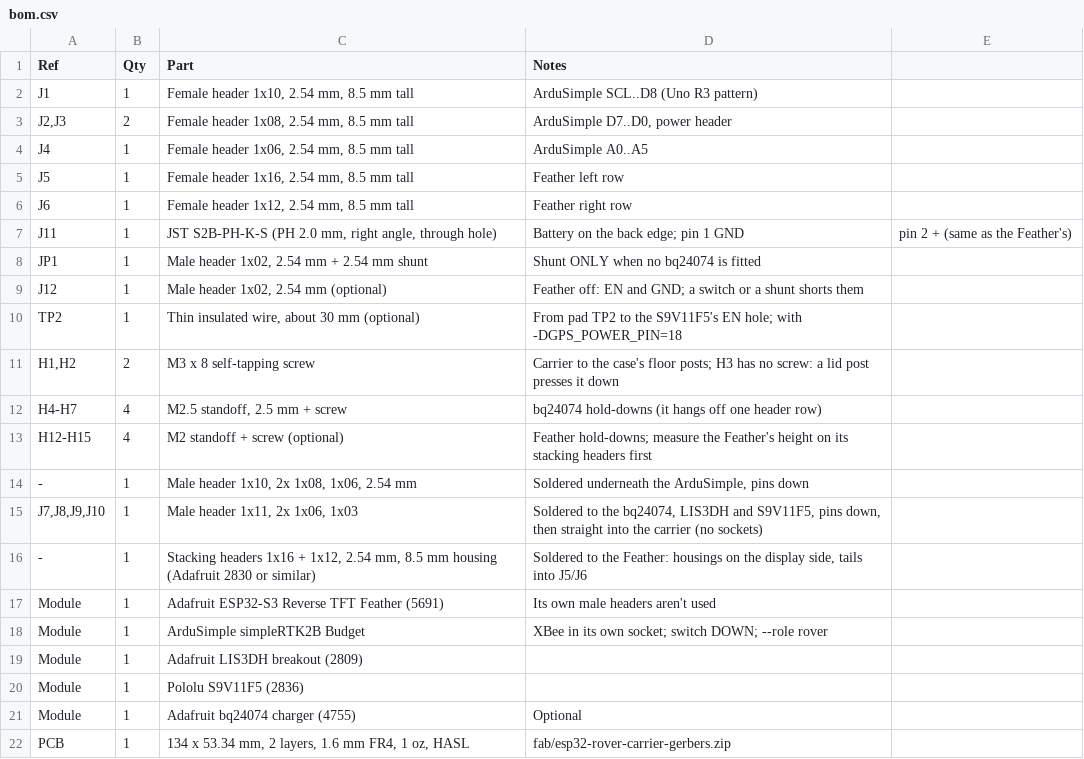
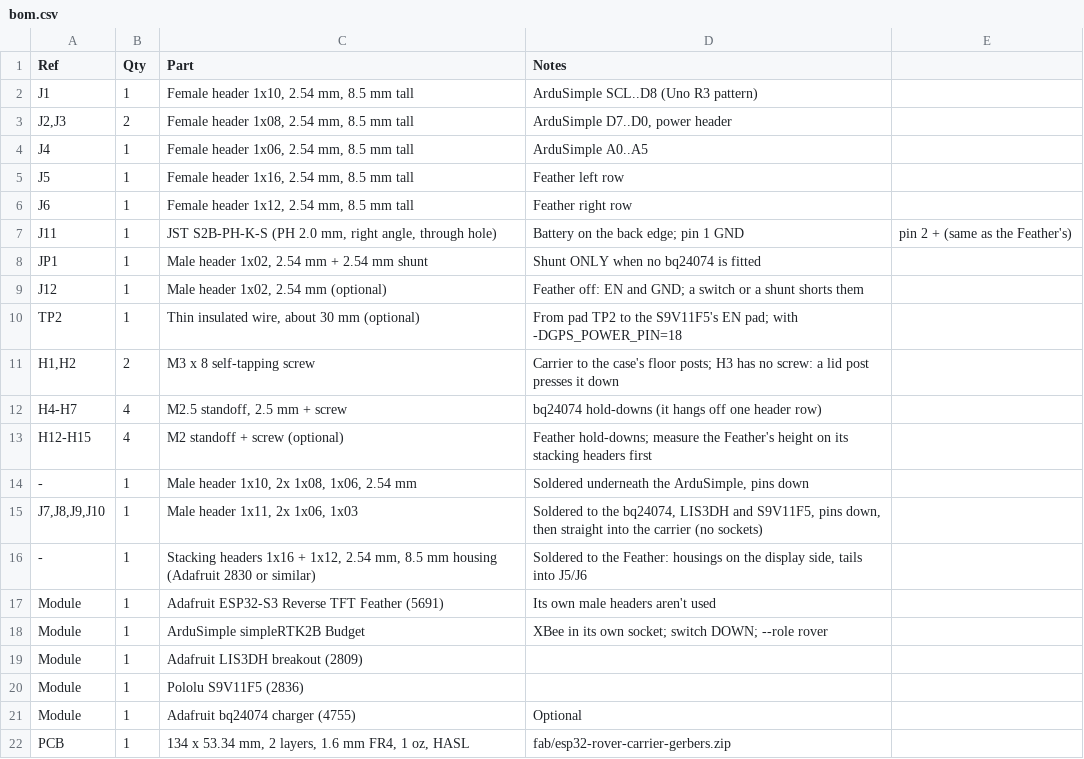
Before and after one commit to sdale511/race-tracker, a CSV file: hardware/esp32-rover-carrier/fab/bom.csv, drawn as a sheet.

Commit message:
hardware/esp32-rover-enclosure: case models from each module's own STEP (ArduSimple, Adafruit 5691/4755/2809, Pololu S9V11F5), charger USB-C opening fixed (was mirrored), source CAD in cad/; S9V11F5 EN called a pad, not a hole

```diff
--- a/hardware/esp32-rover-carrier/fab/bom.csv
+++ b/hardware/esp32-rover-carrier/fab/bom.csv
@@ -9,3 +9,3 @@ JP1,1,"Male header 1x02, 2.54 mm + 2.54 mm shunt",Shunt ONLY when no bq24074 is
 J12,1,"Male header 1x02, 2.54 mm (optional)",Feather off: EN and GND; a switch or a shunt shorts them
-TP2,1,"Thin insulated wire, about 30 mm (optional)",From pad TP2 to the S9V11F5's EN hole; with -DGPS_POWER_PIN=18
+TP2,1,"Thin insulated wire, about 30 mm (optional)",From pad TP2 to the S9V11F5's EN pad; with -DGPS_POWER_PIN=18
 "H1,H2",2,"M3 x 8 self-tapping screw","Carrier to the case's floor posts; H3 has no screw: a lid post presses it down"
```
Also changed, not shown: 26 other files.
